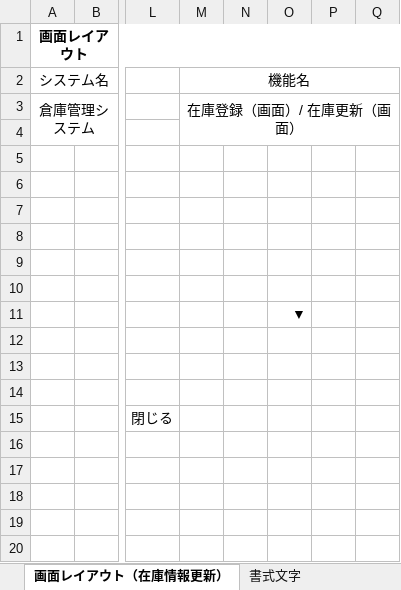
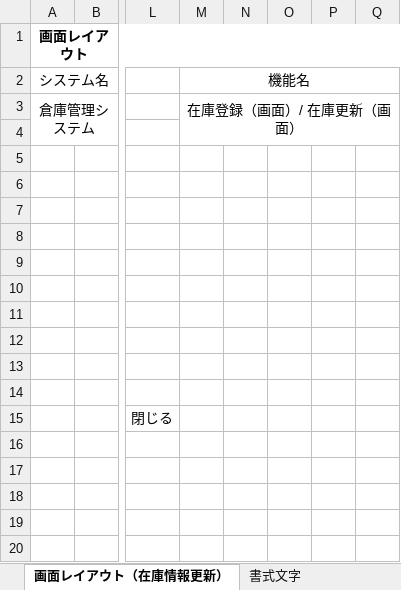
Before and after one commit to nts-ed/2023-05, an Excel workbook: 2023-05/202305/01_基本設計書/01_基本設計書/バージョン１/【倉庫】基本設計書 - 張秋実.xlsx, sheet 画面レイアウト（在庫情報更新）, drawn as a sheet; only a part is shown, gaps mark what is left out; values as stored, in another font and other column widths than the file's, no borders; charts and pictures not drawn; the diff names each change by its address in the sheet, - before the commit and + after, or states it on an @@ line.

Commit message:
Update 【倉庫】基本設計書 - 張秋実.xlsx

```diff
--- a/2023-05/202305/01_基本設計書/01_基本設計書/バージョン１/【倉庫】基本設計書 - 張秋実.xlsx (sheet 画面レイアウト（在庫情報更新）)
+++ b/2023-05/202305/01_基本設計書/01_基本設計書/バージョン１/【倉庫】基本設計書 - 張秋実.xlsx (sheet 画面レイアウト（在庫情報更新）)
-O11: ▼
+O11: (empty)
```
Also changed, not shown: sheet 画面レイアウト（在庫情報登録）, charts or pictures.
